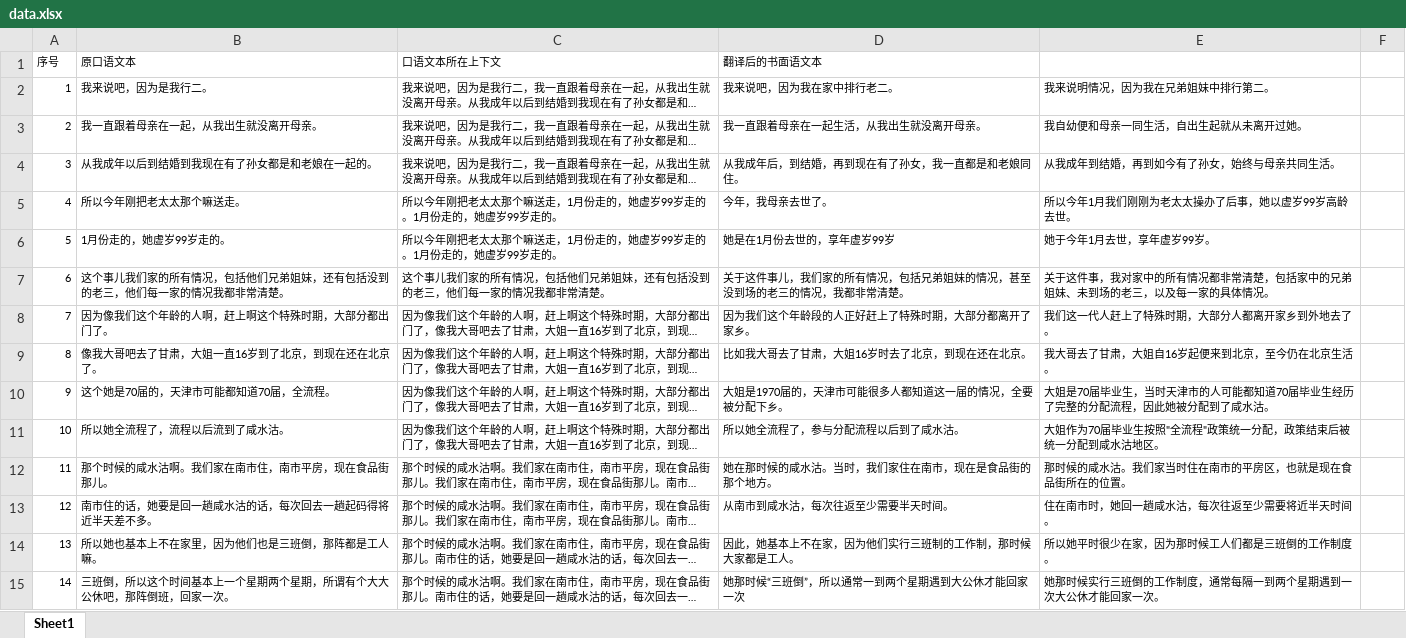
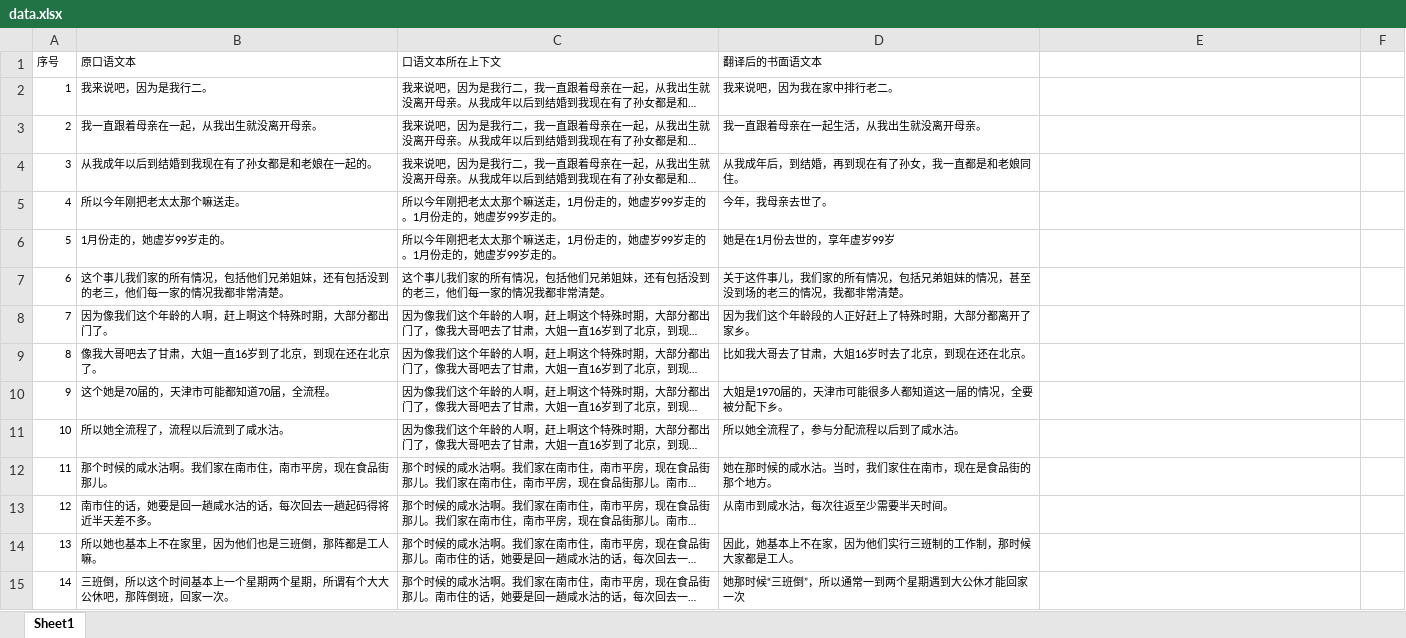
Before and after one commit to Zzzft/oralTranslator, an Excel workbook: dataset/data.xlsx, sheet Sheet1, drawn as a sheet; only a part is shown; long unchanged cells end in …; values as stored, in another font and other column widths than the file's, no borders; the diff covers the shown part only; the diff names each change by its address in the sheet, - before the commit and + after, or states it on an @@ line.

Commit message:
prepare dataset

```diff
--- a/dataset/data.xlsx (sheet Sheet1)
+++ b/dataset/data.xlsx (sheet Sheet1)
-E2: 我来说明情况，因为我在兄弟姐妹中排行第二。
+E2: (empty)
-E3: 我自幼便和母亲一同生活，自出生起就从未离开过她。
+E3: (empty)
-E4: 从我成年到结婚，再到如今有了孙女，始终与母亲共同生活。
+E4: (empty)
-E5: 所以今年1月我们刚刚为老太太操办了后事，她以虚岁99岁高龄去世。
+E5: (empty)
-E6: 她于今年1月去世，享年虚岁99岁。
+E6: (empty)
-E7: 关于这件事，我对家中的所有情况都非常清楚，包括家中的兄弟姐妹、未到场的老三，以及每一家的具体情况。
+E7: (empty)
-E8: 我们这一代人赶上了特殊时期，大部分人都离开家乡到外地去了。
+E8: (empty)
-E9: 我大哥去了甘肃，大姐自16岁起便来到北京，至今仍在北京生活。
+E9: (empty)
-E10: 大姐是70届毕业生，当时天津市的人可能都知道70届毕业生经历了完整的分配流程，因此她被分配到了咸水沽。
+E10: (empty)
-E11: 大姐作为70届毕业生按照"全流程"政策统一分配，政策结束后被统一分配到咸水沽地区。
+E11: (empty)
-E12: 那时候的咸水沽。我们家当时住在南市的平房区，也就是现在食品街所在的位置。
+E12: (empty)
-E13: 住在南市时，她回一趟咸水沽，每次往返至少需要将近半天时间。
+E13: (empty)
-E14: 所以她平时很少在家，因为那时候工人们都是三班倒的工作制度。
+E14: (empty)
-E15: 她那时候实行三班倒的工作制度，通常每隔一到两个星期遇到一次大公休才能回家一次。
+E15: (empty)
```
Also changed, not shown: 523 edited cells elsewhere in this sheet, 3 other files.
